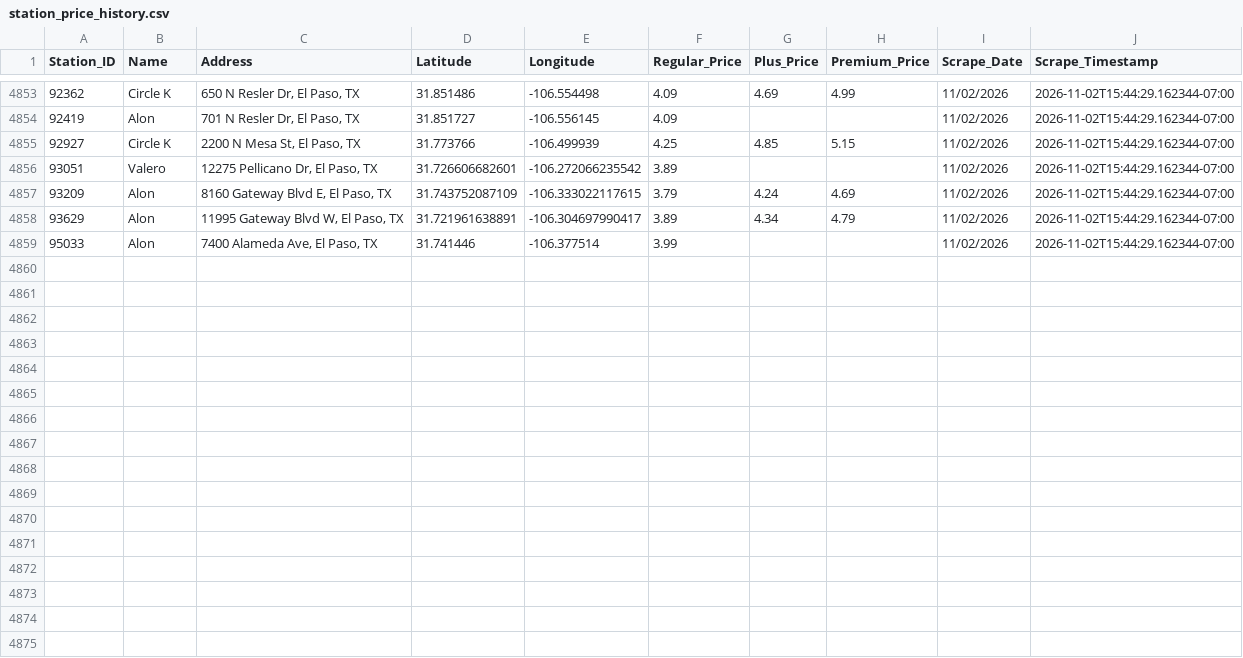
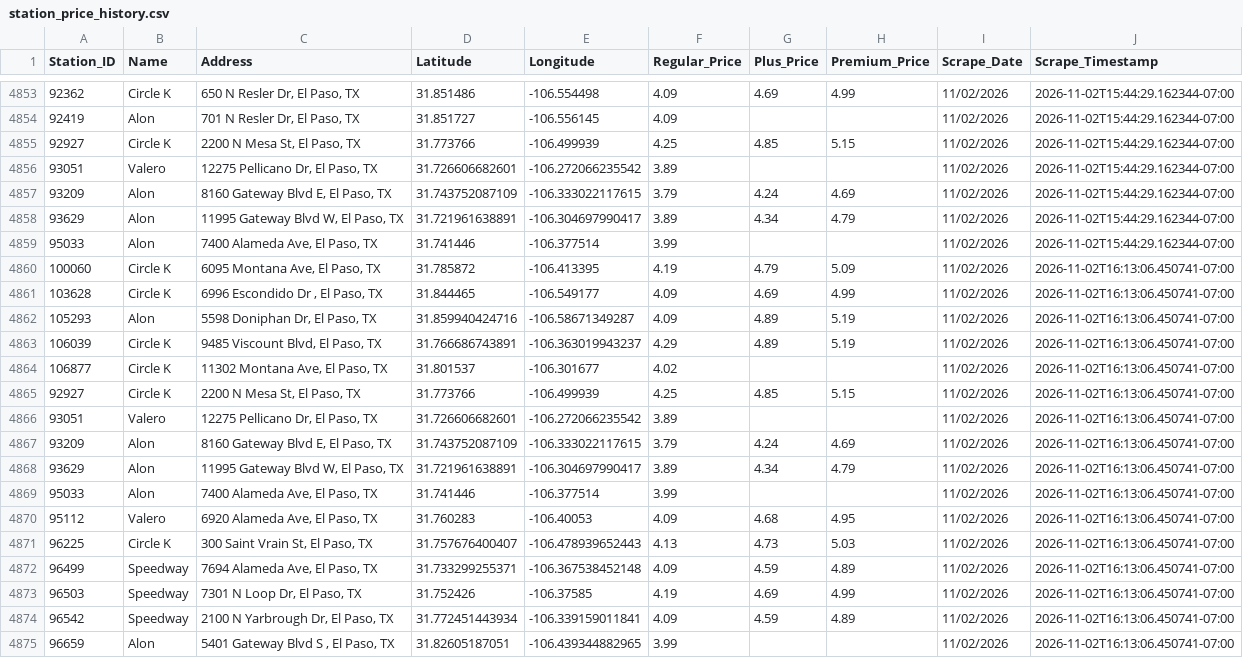
Before and after one commit to hoffmanap/epgas, a CSV file: station_price_history.csv, drawn as a sheet; only a part is shown, gaps mark what is left out.

```diff
--- a/station_price_history.csv
+++ b/station_price_history.csv
@@ -4859 +4859,17 @@ Station_ID,Name,Address,Latitude,Longitude,Regular_Price,Plus_Price,Premium_Pric
 95033,Alon,"7400 Alameda Ave, El Paso, TX",31.741446,-106.377514,3.99,,,11/02/2026,2026-11-02T15:44:29.162344-07:00
+100060,Circle K,"6095 Montana Ave, El Paso, TX",31.785872,-106.413395,4.19,4.79,5.09,11/02/2026,2026-11-02T16:13:06.450741-07:00
+103628,Circle K,"6996 Escondido Dr , El Paso, TX",31.844465,-106.549177,4.09,4.69,4.99,11/02/2026,2026-11-02T16:13:06.450741-07:00
+105293,Alon,"5598 Doniphan Dr, El Paso, TX",31.859940424716,-106.58671349287,4.09,4.89,5.19,11/02/2026,2026-11-02T16:13:06.450741-07:00
+106039,Circle K,"9485 Viscount Blvd, El Paso, TX",31.766686743891,-106.363019943237,4.29,4.89,5.19,11/02/2026,2026-11-02T16:13:06.450741-07:00
+106877,Circle K,"11302 Montana Ave, El Paso, TX",31.801537,-106.301677,4.02,,,11/02/2026,2026-11-02T16:13:06.450741-07:00
+92927,Circle K,"2200 N Mesa St, El Paso, TX",31.773766,-106.499939,4.25,4.85,5.15,11/02/2026,2026-11-02T16:13:06.450741-07:00
+93051,Valero,"12275 Pellicano Dr, El Paso, TX",31.726606682601,-106.272066235542,3.89,,,11/02/2026,2026-11-02T16:13:06.450741-07:00
+93209,Alon,"8160 Gateway Blvd E, El Paso, TX",31.743752087109,-106.333022117615,3.79,4.24,4.69,11/02/2026,2026-11-02T16:13:06.450741-07:00
+93629,Alon,"11995 Gateway Blvd W, El Paso, TX",31.721961638891,-106.304697990417,3.89,4.34,4.79,11/02/2026,2026-11-02T16:13:06.450741-07:00
+95033,Alon,"7400 Alameda Ave, El Paso, TX",31.741446,-106.377514,3.99,,,11/02/2026,2026-11-02T16:13:06.450741-07:00
+95112,Valero,"6920 Alameda Ave, El Paso, TX",31.760283,-106.40053,4.09,4.68,4.95,11/02/2026,2026-11-02T16:13:06.450741-07:00
+96225,Circle K,"300 Saint Vrain St, El Paso, TX",31.757676400407,-106.478939652443,4.13,4.73,5.03,11/02/2026,2026-11-02T16:13:06.450741-07:00
+96499,Speedway,"7694 Alameda Ave, El Paso, TX",31.733299255371,-106.367538452148,4.09,4.59,4.89,11/02/2026,2026-11-02T16:13:06.450741-07:00
+96503,Speedway,"7301 N Loop Dr, El Paso, TX",31.752426,-106.37585,4.19,4.69,4.99,11/02/2026,2026-11-02T16:13:06.450741-07:00
+96542,Speedway,"2100 N Yarbrough Dr, El Paso, TX",31.772451443934,-106.339159011841,4.09,4.59,4.89,11/02/2026,2026-11-02T16:13:06.450741-07:00
+96659,Alon,"5401 Gateway Blvd S , El Paso, TX",31.82605187051,-106.439344882965,3.99,,,11/02/2026,2026-11-02T16:13:06.450741-07:00
```
Also changed, not shown: el_paso_gas_prices.csv.
